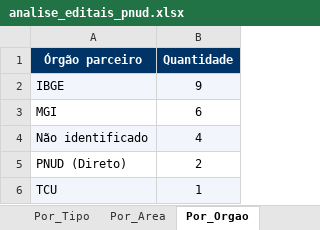
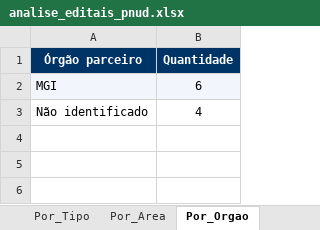
Before and after one commit to jorgel-mendes/analise-editais, an Excel workbook: analise_editais_pnud.xlsx, sheet Por_Orgao, drawn as a sheet; values as stored, in another font and other column widths than the file's, no borders; removed rows and columns are numbered as before the commit, all else as after; the diff names each change by its address in the sheet, - before the commit and + after, or states it on an @@ line.

```diff
--- a/analise_editais_pnud.xlsx (sheet Por_Orgao)
+++ b/analise_editais_pnud.xlsx (sheet Por_Orgao)
-row 2: IBGE | 9
-A2:B2 fill: none
+A2:B2 fill: #F2F6FC
-A3:B3 fill: #F2F6FC
+A3:B3 fill: none
-row 5: PNUD (Direto) | 2
-row 6: TCU | 1
```
Also changed, not shown: sheet Editais, sheet Por_Area, sheet Resumo, sheet Por_Tipo, sheet Perfis, sheet Por_Perfil, 5 other files.
